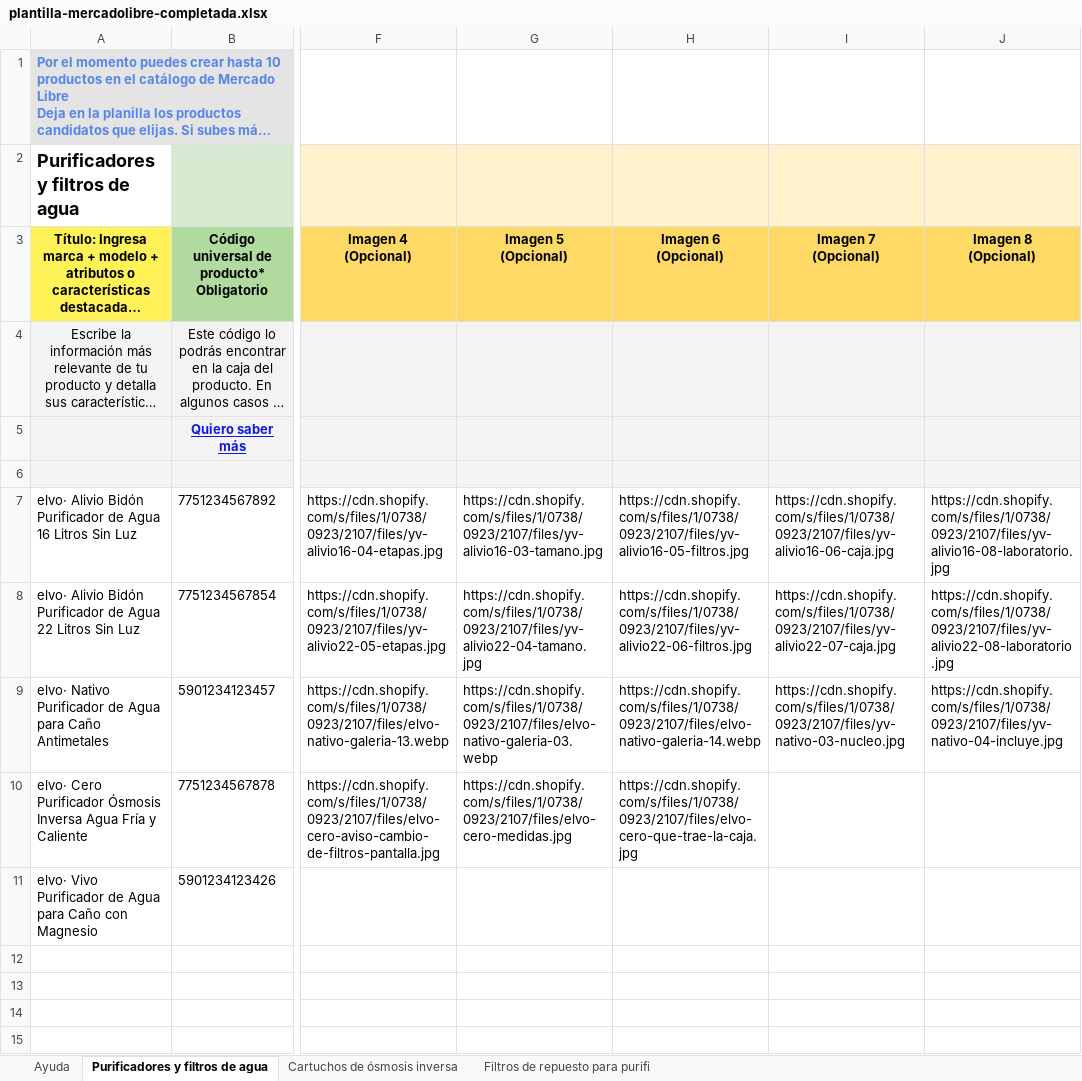
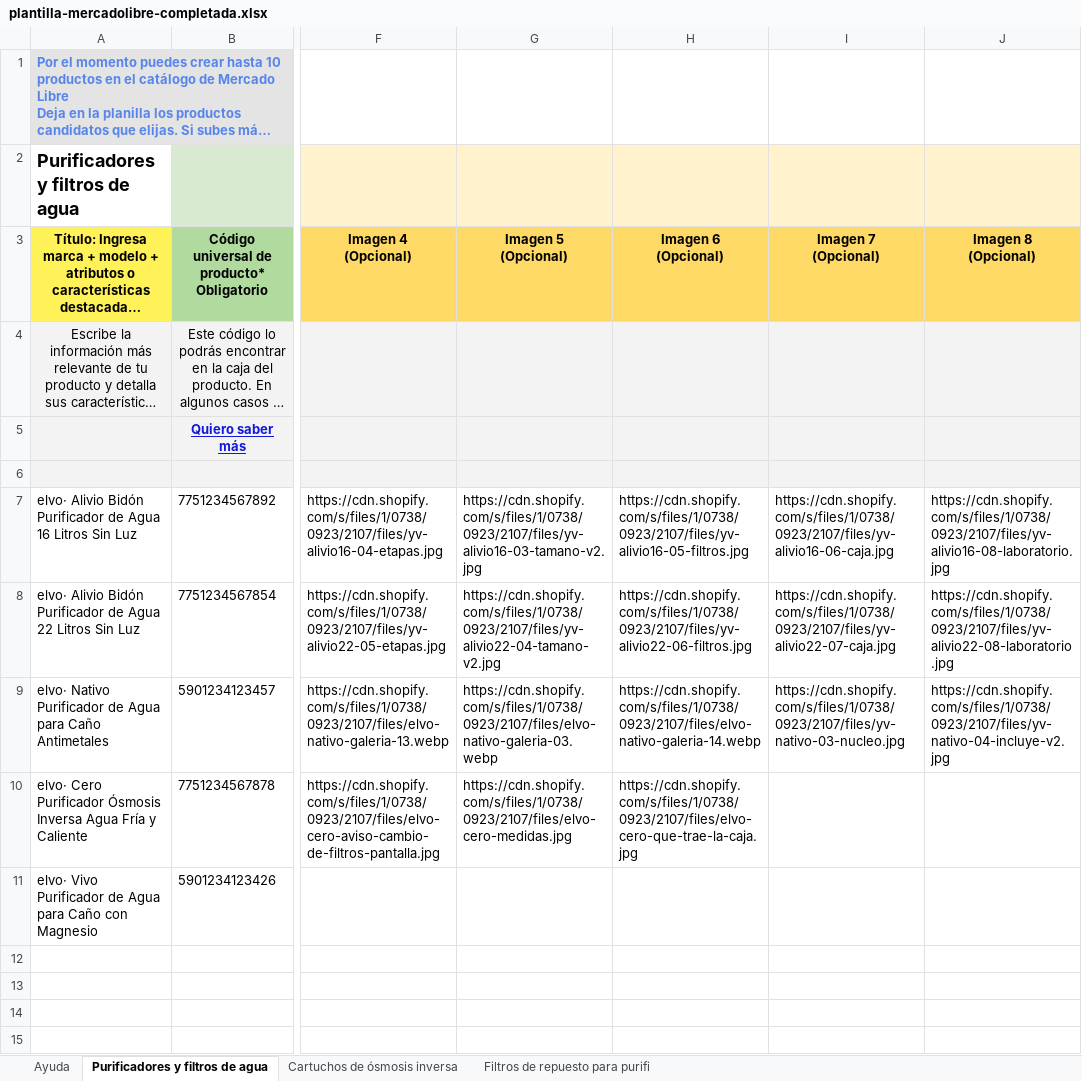
Before and after one commit to angelvalcarcela-tech/elvo-creating, an Excel workbook: brands/elvo/content/ecommerce/mercadolibre/plantilla-mercadolibre-completada.xlsx, sheet Purificadores y filtros de agua, drawn as a sheet; only a part is shown, gaps mark what is left out; long unchanged cells end in …; values as stored, in another font and other column widths than the file's, no borders; conditional formats not drawn; the diff names each change by its address in the sheet, - before the commit and + after, or states it on an @@ line.

```diff
--- a/brands/elvo/content/ecommerce/mercadolibre/plantilla-mercadolibre-completada.xlsx (sheet Purificadores y filtros de agua)
+++ b/brands/elvo/content/ecommerce/mercadolibre/plantilla-mercadolibre-completada.xlsx (sheet Purificadores y filtros de agua)
-G7 (Imagen 5 (Opcional)): https://cdn.shopify.com/s/files/1/0738/0923/2107/files/yv-alivio16-03-tamano.jpg
+G7 (Imagen 5 (Opcional)): https://cdn.shopify.com/s/files/1/0738/0923/2107/files/yv-alivio16-03-tamano-v2.jpg
-G8 (Imagen 5 (Opcional)): https://cdn.shopify.com/s/files/1/0738/0923/2107/files/yv-alivio22-04-tamano.jpg
+G8 (Imagen 5 (Opcional)): https://cdn.shopify.com/s/files/1/0738/0923/2107/files/yv-alivio22-04-tamano-v2.jpg
-J9 (Imagen 8 (Opcional)): https://cdn.shopify.com/s/files/1/0738/0923/2107/files/yv-nativo-04-incluye.jpg
+J9 (Imagen 8 (Opcional)): https://cdn.shopify.com/s/files/1/0738/0923/2107/files/yv-nativo-04-incluye-v2.jpg
```
Also changed, not shown: 14 other files.
